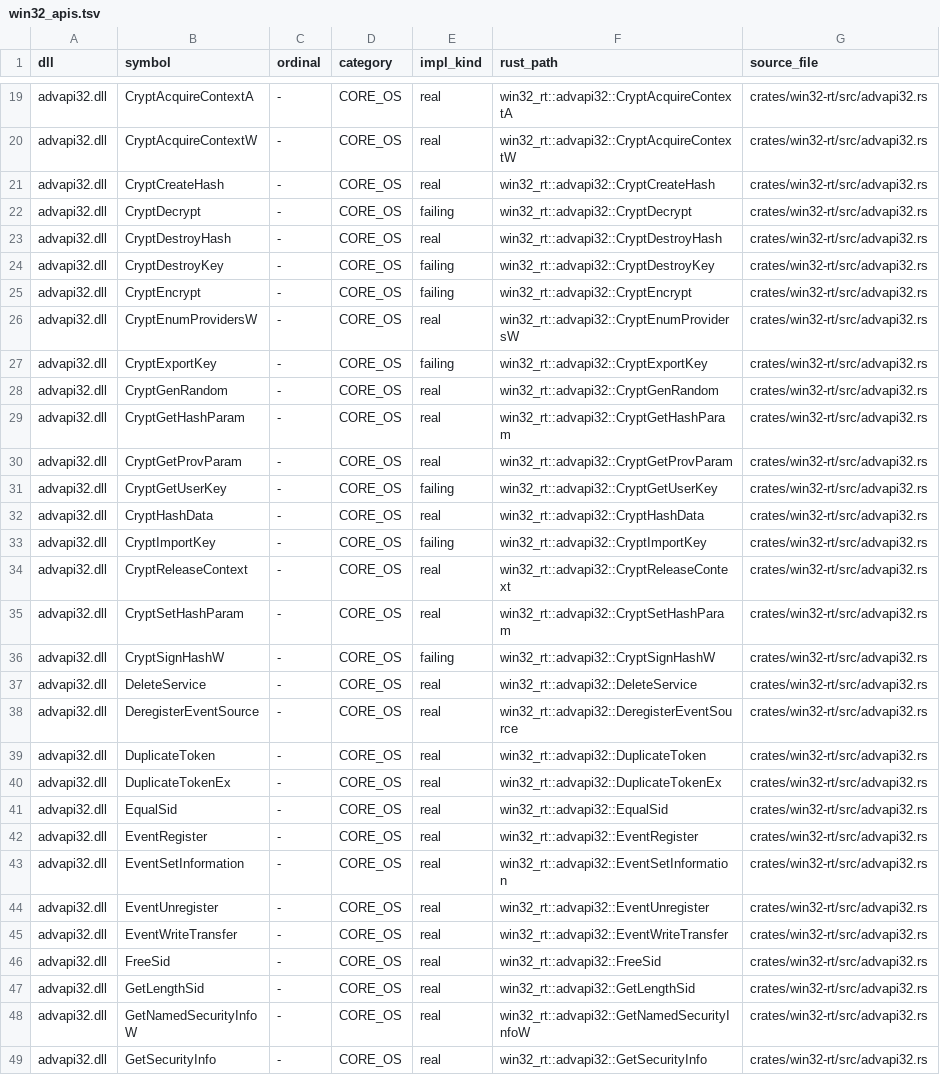
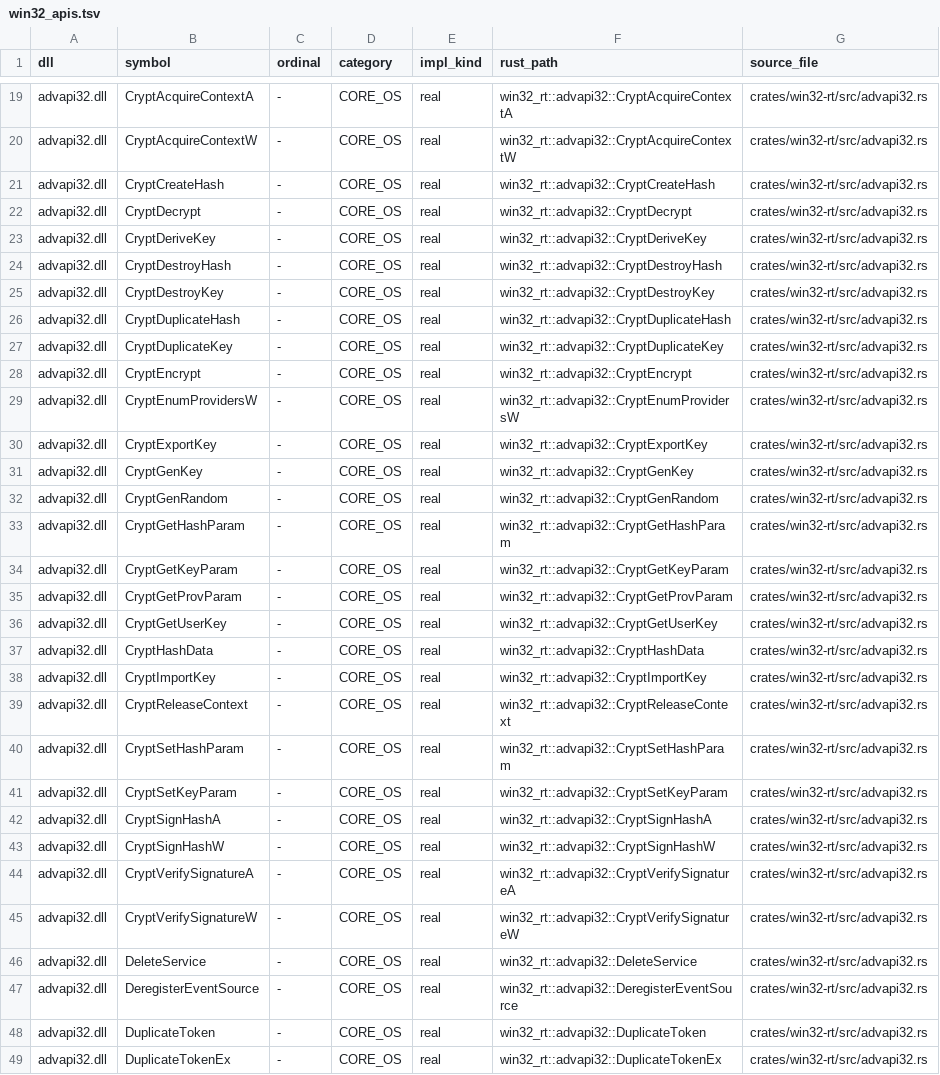
Before and after one commit to mweinbach/apple-silicon-port-factory, a TSV file: db/win32_apis.tsv, drawn as a sheet; only a part is shown, gaps mark what is left out; the shorter side is filled out with more unchanged rows; the diff covers the shown part only.

```diff
--- a/db/win32_apis.tsv
+++ b/db/win32_apis.tsv
@@ -21,17 +21,26 @@ advapi32.dll	CryptAcquireContextW	-	CORE_OS	real	win32_rt::advapi32::CryptAcquir
 advapi32.dll	CryptCreateHash	-	CORE_OS	real	win32_rt::advapi32::CryptCreateHash	crates/win32-rt/src/advapi32.rs
-advapi32.dll	CryptDecrypt	-	CORE_OS	failing	win32_rt::advapi32::CryptDecrypt	crates/win32-rt/src/advapi32.rs
+advapi32.dll	CryptDecrypt	-	CORE_OS	real	win32_rt::advapi32::CryptDecrypt	crates/win32-rt/src/advapi32.rs
+advapi32.dll	CryptDeriveKey	-	CORE_OS	real	win32_rt::advapi32::CryptDeriveKey	crates/win32-rt/src/advapi32.rs
 advapi32.dll	CryptDestroyHash	-	CORE_OS	real	win32_rt::advapi32::CryptDestroyHash	crates/win32-rt/src/advapi32.rs
-advapi32.dll	CryptDestroyKey	-	CORE_OS	failing	win32_rt::advapi32::CryptDestroyKey	crates/win32-rt/src/advapi32.rs
-advapi32.dll	CryptEncrypt	-	CORE_OS	failing	win32_rt::advapi32::CryptEncrypt	crates/win32-rt/src/advapi32.rs
+advapi32.dll	CryptDestroyKey	-	CORE_OS	real	win32_rt::advapi32::CryptDestroyKey	crates/win32-rt/src/advapi32.rs
+advapi32.dll	CryptDuplicateHash	-	CORE_OS	real	win32_rt::advapi32::CryptDuplicateHash	crates/win32-rt/src/advapi32.rs
+advapi32.dll	CryptDuplicateKey	-	CORE_OS	real	win32_rt::advapi32::CryptDuplicateKey	crates/win32-rt/src/advapi32.rs
+advapi32.dll	CryptEncrypt	-	CORE_OS	real	win32_rt::advapi32::CryptEncrypt	crates/win32-rt/src/advapi32.rs
 advapi32.dll	CryptEnumProvidersW	-	CORE_OS	real	win32_rt::advapi32::CryptEnumProvidersW	crates/win32-rt/src/advapi32.rs
-advapi32.dll	CryptExportKey	-	CORE_OS	failing	win32_rt::advapi32::CryptExportKey	crates/win32-rt/src/advapi32.rs
+advapi32.dll	CryptExportKey	-	CORE_OS	real	win32_rt::advapi32::CryptExportKey	crates/win32-rt/src/advapi32.rs
+advapi32.dll	CryptGenKey	-	CORE_OS	real	win32_rt::advapi32::CryptGenKey	crates/win32-rt/src/advapi32.rs
 advapi32.dll	CryptGenRandom	-	CORE_OS	real	win32_rt::advapi32::CryptGenRandom	crates/win32-rt/src/advapi32.rs
 advapi32.dll	CryptGetHashParam	-	CORE_OS	real	win32_rt::advapi32::CryptGetHashParam	crates/win32-rt/src/advapi32.rs
+advapi32.dll	CryptGetKeyParam	-	CORE_OS	real	win32_rt::advapi32::CryptGetKeyParam	crates/win32-rt/src/advapi32.rs
 advapi32.dll	CryptGetProvParam	-	CORE_OS	real	win32_rt::advapi32::CryptGetProvParam	crates/win32-rt/src/advapi32.rs
-advapi32.dll	CryptGetUserKey	-	CORE_OS	failing	win32_rt::advapi32::CryptGetUserKey	crates/win32-rt/src/advapi32.rs
+advapi32.dll	CryptGetUserKey	-	CORE_OS	real	win32_rt::advapi32::CryptGetUserKey	crates/win32-rt/src/advapi32.rs
 advapi32.dll	CryptHashData	-	CORE_OS	real	win32_rt::advapi32::CryptHashData	crates/win32-rt/src/advapi32.rs
-advapi32.dll	CryptImportKey	-	CORE_OS	failing	win32_rt::advapi32::CryptImportKey	crates/win32-rt/src/advapi32.rs
+advapi32.dll	CryptImportKey	-	CORE_OS	real	win32_rt::advapi32::CryptImportKey	crates/win32-rt/src/advapi32.rs
 advapi32.dll	CryptReleaseContext	-	CORE_OS	real	win32_rt::advapi32::CryptReleaseContext	crates/win32-rt/src/advapi32.rs
 advapi32.dll	CryptSetHashParam	-	CORE_OS	real	win32_rt::advapi32::CryptSetHashParam	crates/win32-rt/src/advapi32.rs
-advapi32.dll	CryptSignHashW	-	CORE_OS	failing	win32_rt::advapi32::CryptSignHashW	crates/win32-rt/src/advapi32.rs
+advapi32.dll	CryptSetKeyParam	-	CORE_OS	real	win32_rt::advapi32::CryptSetKeyParam	crates/win32-rt/src/advapi32.rs
+advapi32.dll	CryptSignHashA	-	CORE_OS	real	win32_rt::advapi32::CryptSignHashA	crates/win32-rt/src/advapi32.rs
+advapi32.dll	CryptSignHashW	-	CORE_OS	real	win32_rt::advapi32::CryptSignHashW	crates/win32-rt/src/advapi32.rs
+advapi32.dll	CryptVerifySignatureA	-	CORE_OS	real	win32_rt::advapi32::CryptVerifySignatureA	crates/win32-rt/src/advapi32.rs
+advapi32.dll	CryptVerifySignatureW	-	CORE_OS	real	win32_rt::advapi32::CryptVerifySignatureW	crates/win32-rt/src/advapi32.rs
 advapi32.dll	DeleteService	-	CORE_OS	real	win32_rt::advapi32::DeleteService	crates/win32-rt/src/advapi32.rs
```
Also changed, not shown: 3 added rows and 11 edited cells elsewhere in this file, db/stub_inventory.tsv, 2 other files.
